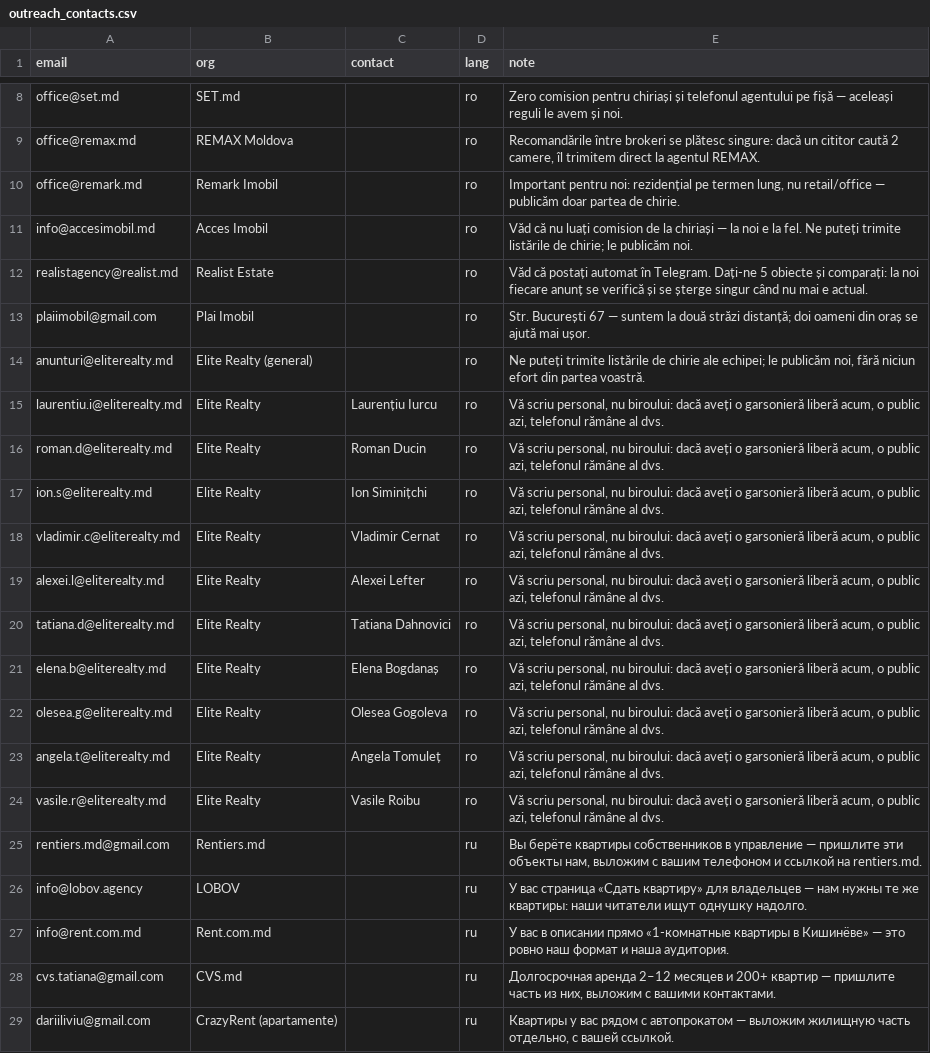
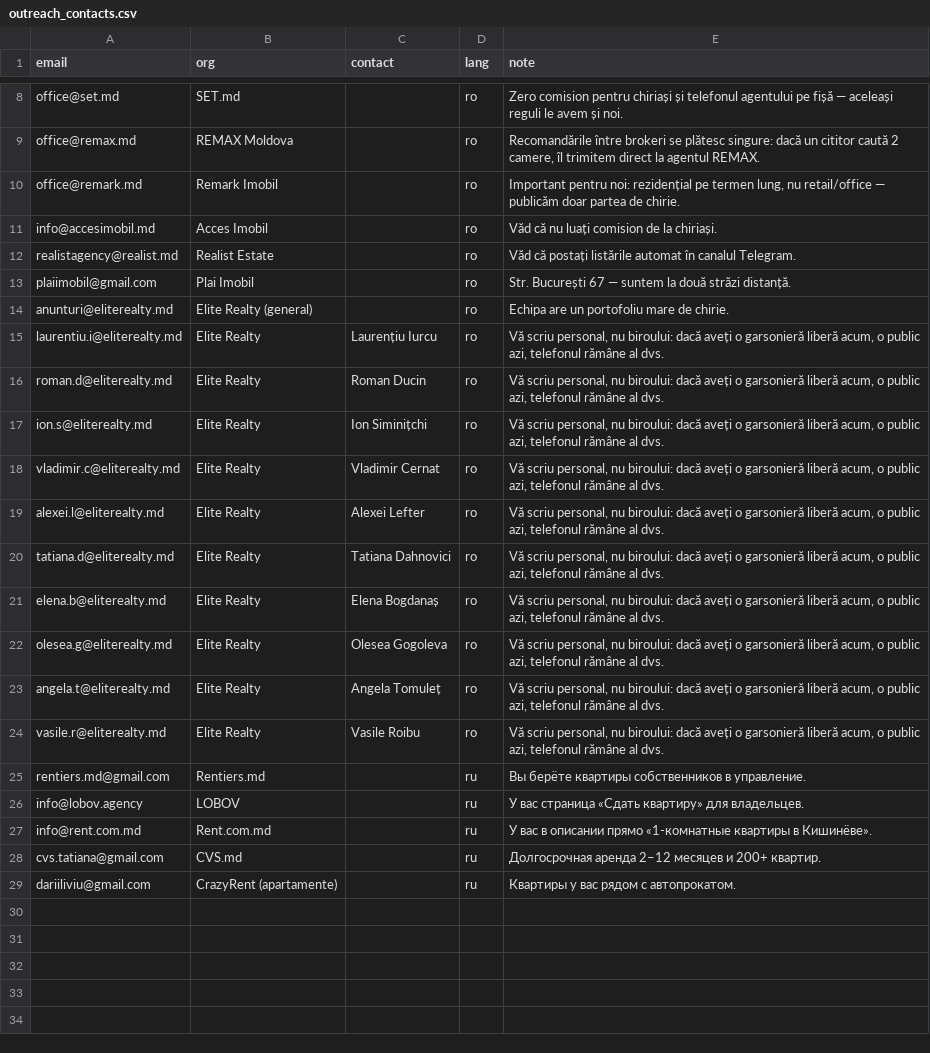
Before and after one commit to shevchenkovania-stack/onedollorproject, a CSV file: deploy/outreach_contacts.csv, drawn as a sheet; only a part is shown, gaps mark what is left out.

```diff
--- a/deploy/outreach_contacts.csv
+++ b/deploy/outreach_contacts.csv
@@ -10,6 +10,6 @@ email,org,contact,lang,note
 "office@remark.md","Remark Imobil","","ro","Important pentru noi: rezidențial pe termen lung, nu retail/office — publicăm doar partea de chirie."
-"info@accesimobil.md","Acces Imobil","","ro","Văd că nu luați comision de la chiriași — la noi e la fel. Ne puteți trimite listările de chirie; le publicăm noi."
-"realistagency@realist.md","Realist Estate","","ro","Văd că postați automat în Telegram. Dați-ne 5 obiecte și comparați: la noi fiecare anunț se verifică și se șterge singur când nu mai e actual."
-"plaiimobil@gmail.com","Plai Imobil","","ro","Str. București 67 — suntem la două străzi distanță; doi oameni din oraș se ajută mai ușor."
-"anunturi@eliterealty.md","Elite Realty (general)","","ro","Ne puteți trimite listările de chirie ale echipei; le publicăm noi, fără niciun efort din partea voastră."
+"info@accesimobil.md","Acces Imobil","","ro","Văd că nu luați comision de la chiriași."
+"realistagency@realist.md","Realist Estate","","ro","Văd că postați listările automat în canalul Telegram."
+"plaiimobil@gmail.com","Plai Imobil","","ro","Str. București 67 — suntem la două străzi distanță."
+"anunturi@eliterealty.md","Elite Realty (general)","","ro","Echipa are un portofoliu mare de chirie."
 "laurentiu.i@eliterealty.md","Elite Realty","Laurențiu Iurcu","ro","Vă scriu personal, nu biroului: dacă aveți o garsonieră liberă acum, o public azi, telefonul rămâne al dvs."
@@ -24,6 +24,6 @@ email,org,contact,lang,note
 "vasile.r@eliterealty.md","Elite Realty","Vasile Roibu","ro","Vă scriu personal, nu biroului: dacă aveți o garsonieră liberă acum, o public azi, telefonul rămâne al dvs."
-"rentiers.md@gmail.com","Rentiers.md","","ru","Вы берёте квартиры собственников в управление — пришлите эти объекты нам, выложим с вашим телефоном и ссылкой на rentiers.md."
-"info@lobov.agency","LOBOV","","ru","У вас страница «Сдать квартиру» для владельцев — нам нужны те же квартиры: наши читатели ищут однушку надолго."
-"info@rent.com.md","Rent.com.md","","ru","У вас в описании прямо «1-комнатные квартиры в Кишинёве» — это ровно наш формат и наша аудитория."
-"cvs.tatiana@gmail.com","CVS.md","","ru","Долгосрочная аренда 2–12 месяцев и 200+ квартир — пришлите часть из них, выложим с вашими контактами."
-"dariiliviu@gmail.com","CrazyRent (apartamente)","","ru","Квартиры у вас рядом с автопрокатом — выложим жилищную часть отдельно, с вашей ссылкой."
+"rentiers.md@gmail.com","Rentiers.md","","ru","Вы берёте квартиры собственников в управление."
+"info@lobov.agency","LOBOV","","ru","У вас страница «Сдать квартиру» для владельцев."
+"info@rent.com.md","Rent.com.md","","ru","У вас в описании прямо «1-комнатные квартиры в Кишинёве»."
+"cvs.tatiana@gmail.com","CVS.md","","ru","Долгосрочная аренда 2–12 месяцев и 200+ квартир."
+"dariiliviu@gmail.com","CrazyRent (apartamente)","","ru","Квартиры у вас рядом с автопрокатом."
```
Also changed, not shown: deploy/outreach_tg.csv, 2 other files.
